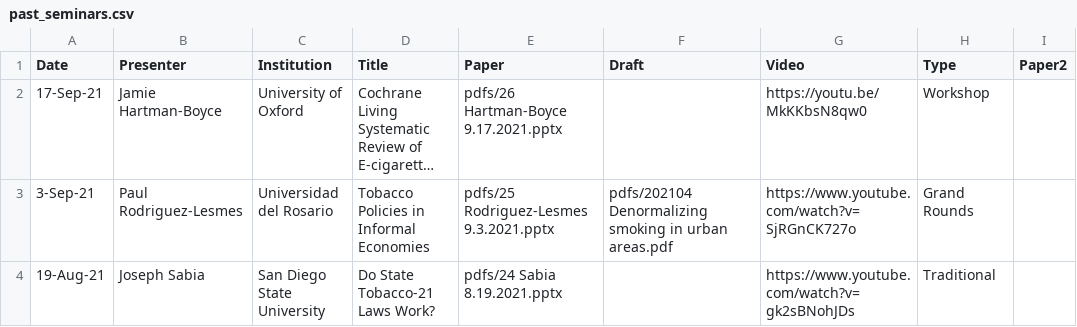
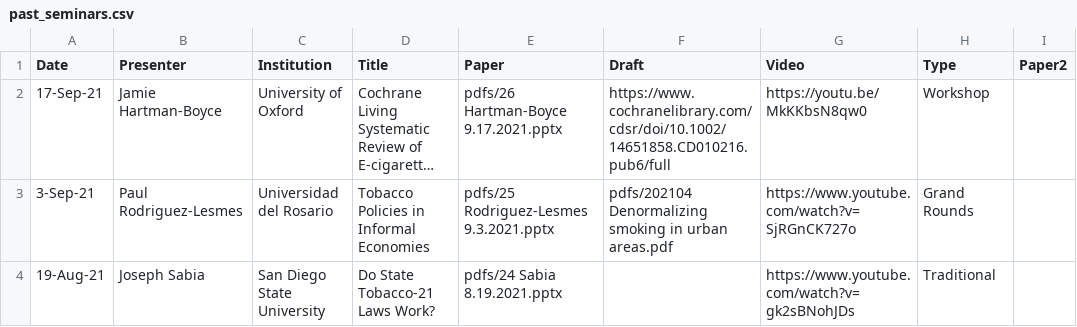
Before and after one commit to ernbilen/test_website_tops, a CSV file: _data/past_seminars.csv, drawn as a sheet; only a part is shown; long unchanged cells end in …; the diff names each change by its address in the sheet, - before the commit and + after, or states it on an @@ line.

Commit message:
seminar 2

```diff
--- a/_data/past_seminars.csv
+++ b/_data/past_seminars.csv
-F2 (Draft): (empty)
+F2 (Draft): https://www.cochranelibrary.com/cdsr/doi/10.1002/14651858.CD010216.pub6/full
```
Also changed, not shown: 1 other file.
